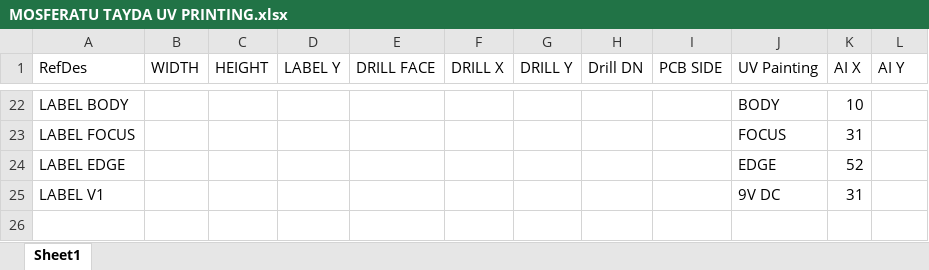
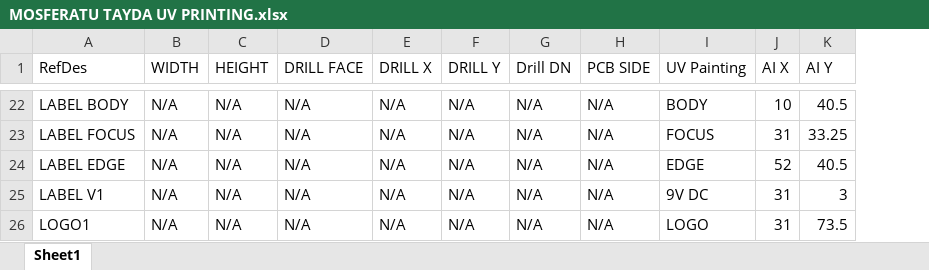
Before and after one commit to thomasbe86/RhPf, an Excel workbook: MOSFERATU TAYDA UV PRINTING.xlsx, sheet Sheet1, drawn as a sheet; only a part is shown, gaps mark what is left out; values as stored, in another font and other column widths than the file's, no borders; removed rows and columns are numbered as before the commit, all else as after; the diff covers the shown part only; the diff names each change by its address in the sheet, - before the commit and + after, or states it on an @@ line.

```diff
--- a/MOSFERATU TAYDA UV PRINTING.xlsx (sheet Sheet1)
+++ b/MOSFERATU TAYDA UV PRINTING.xlsx (sheet Sheet1)
-column D (LABEL Y), empty
-B22:B25 (WIDTH): (empty)
+B22:B25 (WIDTH): N/A
-C22:C25 (HEIGHT): (empty)
+C22:C25 (HEIGHT): N/A
-D22:D25 (DRILL FACE): (empty)
+D22:D25 (DRILL FACE): N/A
-E22:E25 (DRILL X): (empty)
+E22:E25 (DRILL X): N/A
-F22:F25 (DRILL Y): (empty)
+F22:F25 (DRILL Y): N/A
-G22:G25 (Drill DN): (empty)
+G22:G25 (Drill DN): N/A
-H22:H25 (PCB SIDE): (empty)
+H22:H25 (PCB SIDE): N/A
-K22 (AI Y): (empty)
+K22 (AI Y): 40.5
-K23 (AI Y): (empty)
+K23 (AI Y): 33.25
-K24 (AI Y): (empty)
+K24 (AI Y): 40.5
-K25 (AI Y): (empty)
+K25 (AI Y): 3
+row 26: LOGO1 | N/A | N/A | N/A | N/A | N/A | N/A | N/A | LOGO | 31 | 73.5
```
Also changed, not shown: 3 added rows, 3 removed rows and 69 edited cells elsewhere in this sheet, formulas that keep their value, MOSFERATU TAYDA BOM.xlsx, 8 other files.
